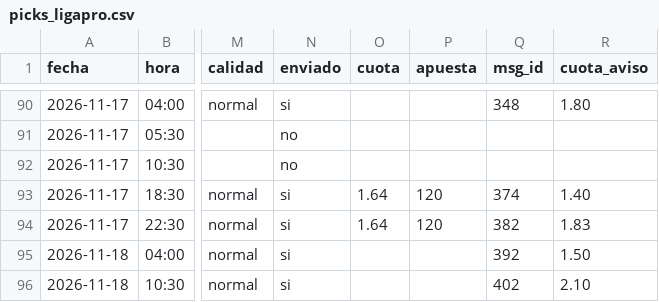
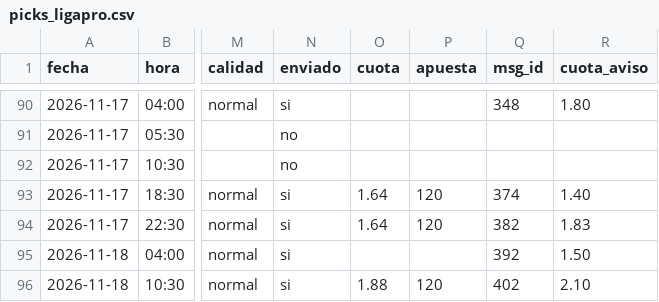
Before and after one commit to manuvaldespartera3-netizen/tt-avisador, a CSV file: picks_ligapro.csv, drawn as a sheet; only a part is shown, gaps mark what is left out; the diff names each change by its address in the sheet, - before the commit and + after, or states it on an @@ line.

Commit message:
Liga Pro picks

```diff
--- a/picks_ligapro.csv
+++ b/picks_ligapro.csv
-O96 (cuota): (empty)
+O96 (cuota): 1.88
-P96 (apuesta): (empty)
+P96 (apuesta): 120
```
